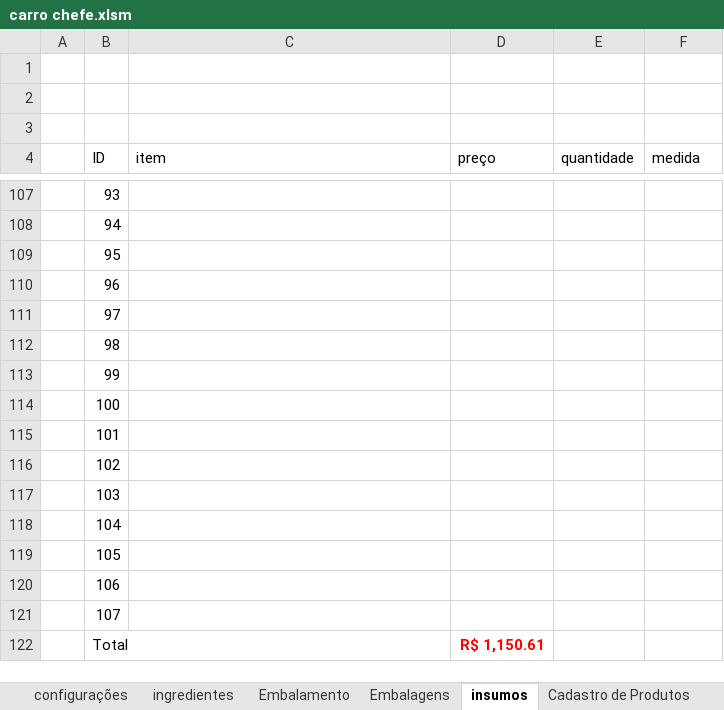
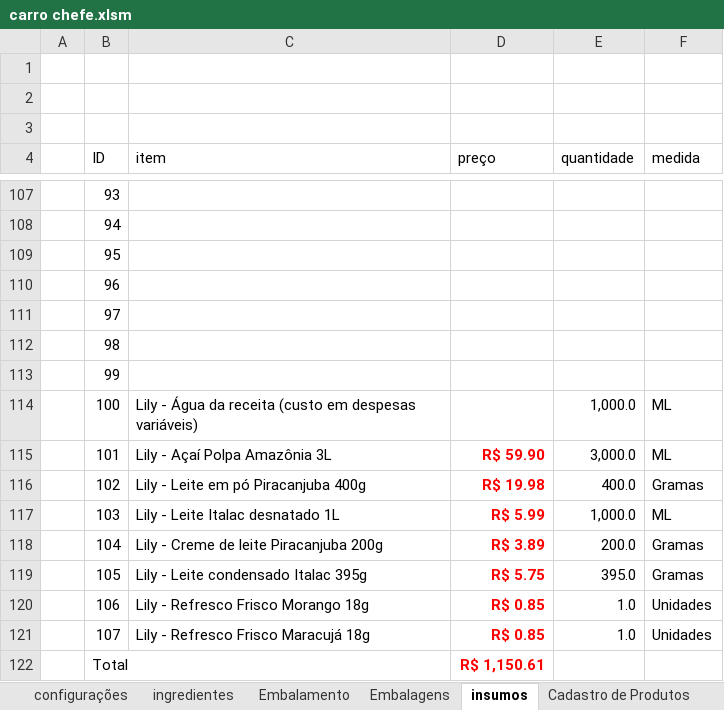
Before and after one commit to victorgabriel2v6g8m4s-cmd/carro-chefe, an Excel workbook: anexos/financeiro/carro chefe.xlsm, sheet insumos, drawn as a sheet; only a part is shown, gaps mark what is left out; values as stored, in another font and other column widths than the file's, no borders; table styles not drawn; the diff names each change by its address in the sheet, - before the commit and + after, or states it on an @@ line.

```diff
--- a/anexos/financeiro/carro chefe.xlsm (sheet insumos)
+++ b/anexos/financeiro/carro chefe.xlsm (sheet insumos)
-C114 (item): (empty)
+C114 (item): Lily - Água da receita (custo em despesas variáveis)
-E114 (quantidade): (empty)
+E114 (quantidade): 1,000.0
-F114:F115 (medida): (empty)
+F114:F115 (medida): ML
-C115 (item): (empty)
+C115 (item): Lily - Açaí Polpa Amazônia 3L
-D115 (preço): (empty)
+D115 (preço): R$ 59.90
-E115 (quantidade): (empty)
+E115 (quantidade): 3,000.0
-C116 (item): (empty)
+C116 (item): Lily - Leite em pó Piracanjuba 400g
-D116 (preço): (empty)
+D116 (preço): R$ 19.98
-E116 (quantidade): (empty)
+E116 (quantidade): 400.0
-F116 (medida): (empty)
+F116 (medida): Gramas
-C117 (item): (empty)
+C117 (item): Lily - Leite Italac desnatado 1L
-D117 (preço): (empty)
+D117 (preço): R$ 5.99
-E117 (quantidade): (empty)
+E117 (quantidade): 1,000.0
-F117 (medida): (empty)
+F117 (medida): ML
-C118 (item): (empty)
+C118 (item): Lily - Creme de leite Piracanjuba 200g
-D118 (preço): (empty)
+D118 (preço): R$ 3.89
-E118 (quantidade): (empty)
+E118 (quantidade): 200.0
-F118:F119 (medida): (empty)
+F118:F119 (medida): Gramas
-C119 (item): (empty)
+C119 (item): Lily - Leite condensado Italac 395g
-D119 (preço): (empty)
+D119 (preço): R$ 5.75
-E119 (quantidade): (empty)
+E119 (quantidade): 395.0
-C120 (item): (empty)
+C120 (item): Lily - Refresco Frisco Morango 18g
-D120:D121 (preço): (empty)
+D120:D121 (preço): R$ 0.85
-E120:E121 (quantidade): (empty)
+E120:E121 (quantidade): 1.0
-F120:F121 (medida): (empty)
+F120:F121 (medida): Unidades
-C121 (item): (empty)
+C121 (item): Lily - Refresco Frisco Maracujá 18g
```
Also changed, not shown: sheet ingredientes, sheet Embalamento, sheet Cadastro de Produtos, sheet Embalagens, sheet Precificação, hidden cells, 17 other files.
